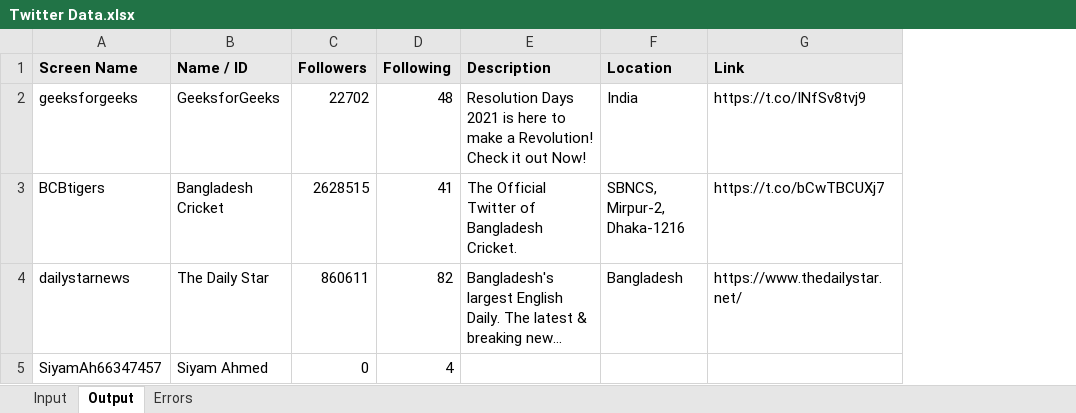
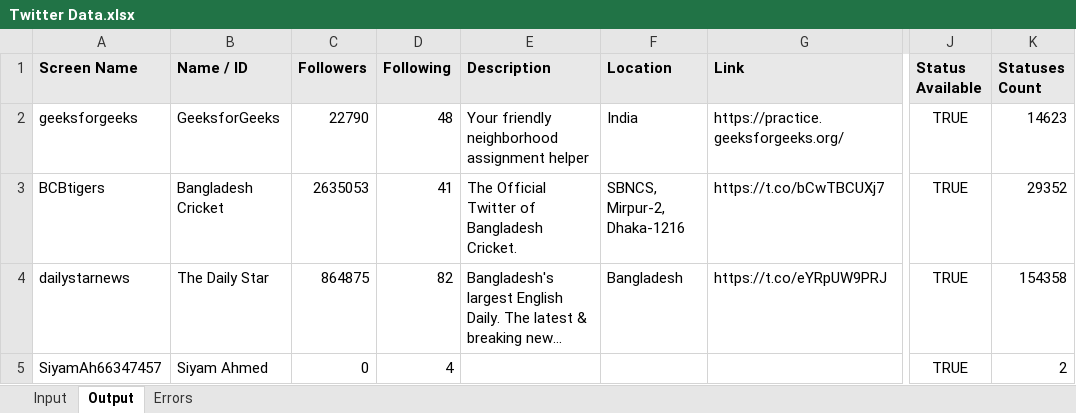
Before and after one commit to siyam-eng/TwitterScraper, an Excel workbook: Twitter Data.xlsx, sheet Output, drawn as a sheet; only a part is shown, gaps mark what is left out; long unchanged cells end in …; values as stored, in another font and other column widths than the file's, no borders; the diff names each change by its address in the sheet, - before the commit and + after, or states it on an @@ line.

Commit message:
Added statuses count

```diff
--- a/Twitter Data.xlsx (sheet Output)
+++ b/Twitter Data.xlsx (sheet Output)
+column J (Status Available), rows 2-5: all TRUE
+column K (Statuses Count), rows 2-5: 14623 | 29352 | 154358 | 2
-C2 (Followers): 22702
+C2 (Followers): 22790
-E2 (Description): Resolution Days 2021 is here to make a Revolution! Check it out Now!
+E2 (Description): Your friendly neighborhood assignment helper
-G2 (Link): https://t.co/INfSv8tvj9
+G2 (Link): https://practice.geeksforgeeks.org/
-C3 (Followers): 2628515
+C3 (Followers): 2635053
-C4 (Followers): 860611
+C4 (Followers): 864875
-G4 (Link): https://www.thedailystar.net/
+G4 (Link): https://t.co/eYRpUW9PRJ
```
Also changed, not shown: sheet Errors, 1 other file.
